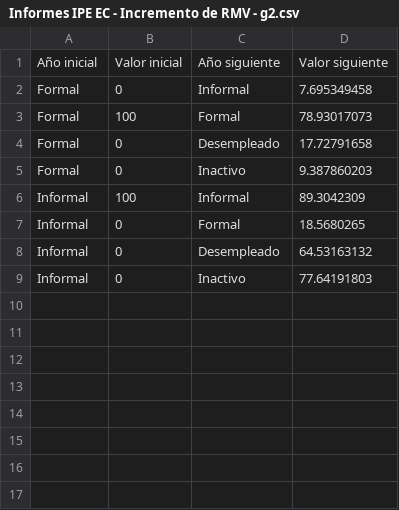
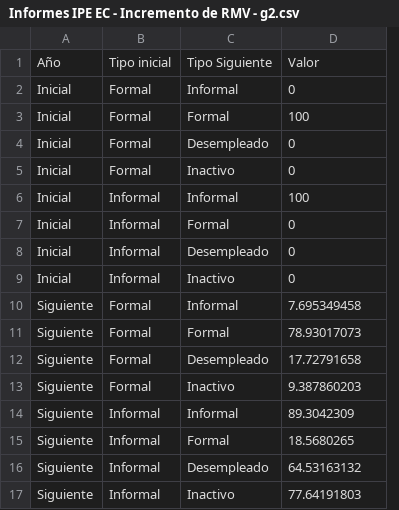
Before and after one commit to vfuentesc/Informes-IPE, a CSV file: 2024-01-21 Incremento de RMV/Informes IPE EC - Incremento de RMV - g2.csv, drawn as a sheet; removed rows and columns are numbered as before the commit, all else as after; the diff names each change by its address in the sheet, - before the commit and + after, or states it on an @@ line.

Commit message:
Update Informes IPE EC - Incremento de RMV - g2.csv

```diff
--- a/2024-01-21 Incremento de RMV/Informes IPE EC - Incremento de RMV - g2.csv
+++ b/2024-01-21 Incremento de RMV/Informes IPE EC - Incremento de RMV - g2.csv
+column A, rows 10-17: all Siguiente
-column B, rows 2-9: 0 | 100 | 0 | 0 | 100 | 0 | 0 | 0
-row 1: Año inicial | Valor inicial | Año siguiente | Valor siguiente
+row 1: Año | Tipo inicial | Tipo Siguiente | Valor
+row 2: Inicial | Formal | Informal | 0
+row 3: Inicial | Formal | Formal | 100
+row 4: Inicial | Formal | Desempleado | 0
+row 5: Inicial | Formal | Inactivo | 0
+row 6: Inicial | Informal | Informal | 100
+row 7: Inicial | Informal | Formal | 0
+row 8: Inicial | Informal | Desempleado | 0
+row 9: Inicial | Informal | Inactivo | 0
```
